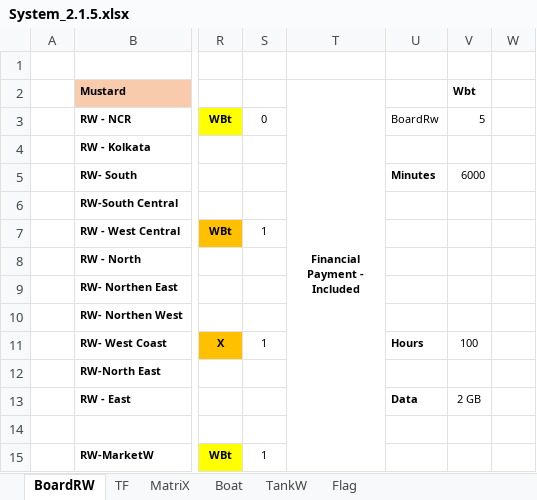
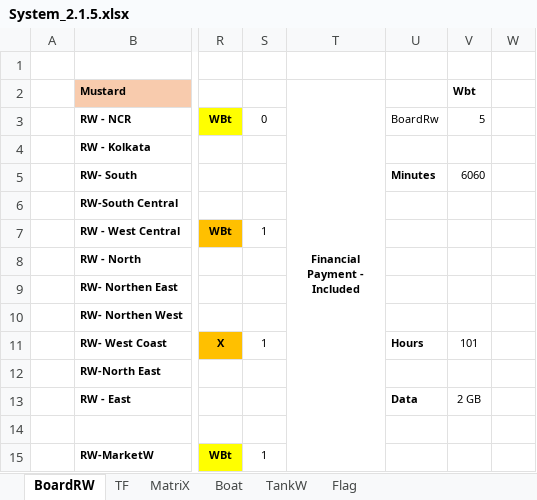
Before and after one commit to sawanCoder11/System_Work_RW, an Excel workbook: System_2.1.5.xlsx, sheet BoardRW, drawn as a sheet; only a part is shown, gaps mark what is left out; values as stored, in another font and other column widths than the file's, no borders; the diff names each change by its address in the sheet, - before the commit and + after, or states it on an @@ line.

```diff
--- a/System_2.1.5.xlsx (sheet BoardRW)
+++ b/System_2.1.5.xlsx (sheet BoardRW)
-V5 (Wbt): 6000
+V5 (Wbt): 6060
-V11 (Wbt): 100
+V11 (Wbt): 101
```
Also changed, not shown: sheet Boat.
